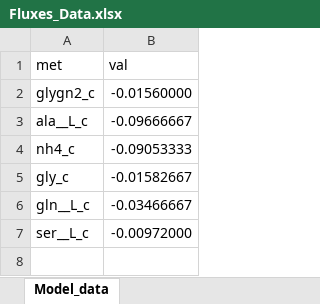
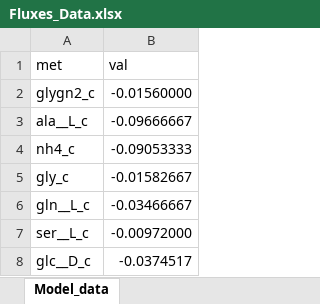
Before and after one commit to Sicily-maker/LiverModel, an Excel workbook: data/Fluxes_Data.xlsx, sheet Model_data, drawn as a sheet; values as stored, in another font and other column widths than the file's, no borders; the diff names each change by its address in the sheet, - before the commit and + after, or states it on an @@ line.

```diff
--- a/data/Fluxes_Data.xlsx (sheet Model_data)
+++ b/data/Fluxes_Data.xlsx (sheet Model_data)
+row 8: glc__D_c | -0.0374517
```
Also changed, not shown: 12 other files.
